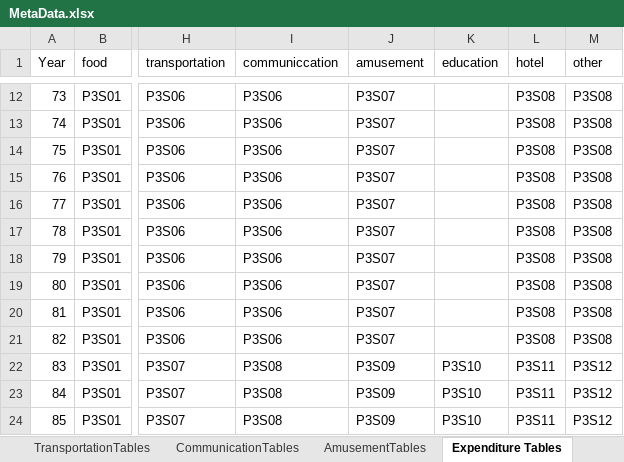
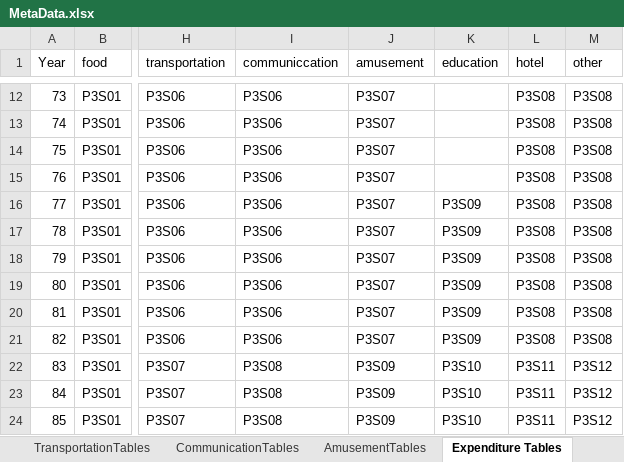
Before and after one commit to IPRCIRI/IRHEIS, an Excel workbook: Data/MetaData.xlsx, sheet Expenditure Tables, drawn as a sheet; only a part is shown, gaps mark what is left out; values as stored, in another font and other column widths than the file's, no borders; the diff names each change by its address in the sheet, - before the commit and + after, or states it on an @@ line.

Commit message:
update some expenditures codes

```diff
--- a/Data/MetaData.xlsx (sheet Expenditure Tables)
+++ b/Data/MetaData.xlsx (sheet Expenditure Tables)
-K16:K21 (education): (empty)
+K16:K21 (education): P3S09
```
Also changed, not shown: sheet EducationTables, sheet MedicalTables, sheet BehdashtTables, 46 other files.
